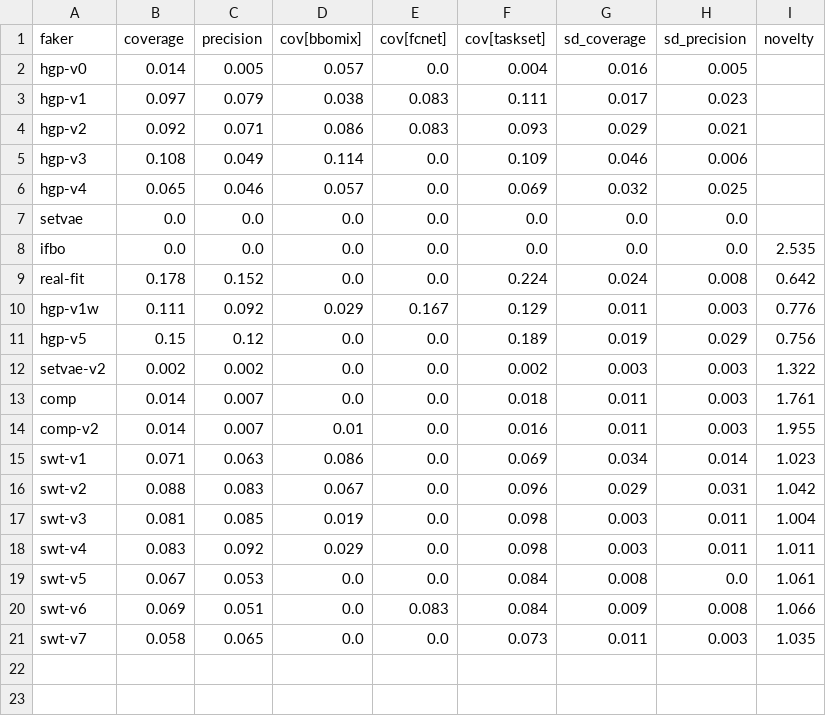
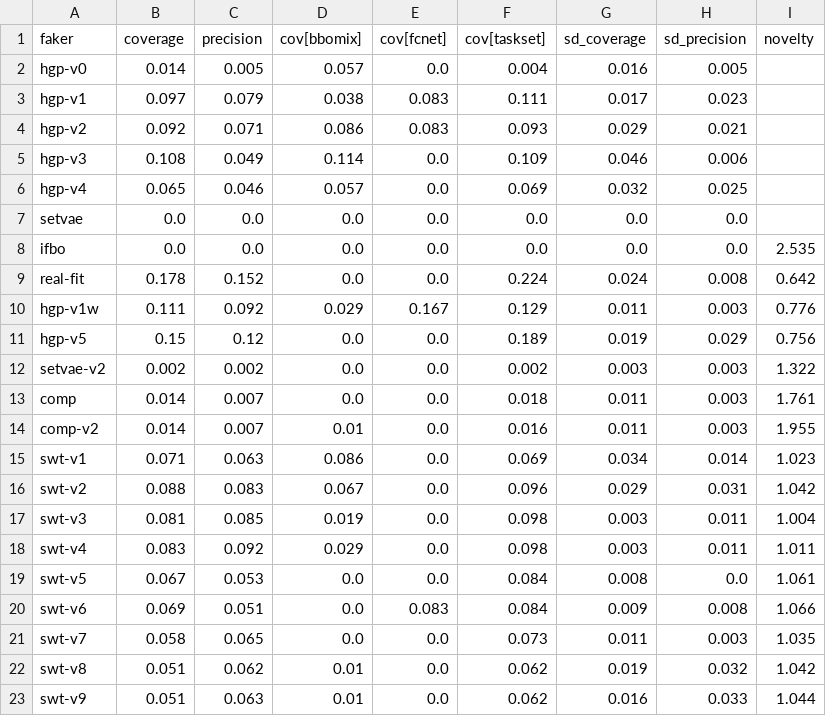
Before and after one commit to ASFaust/lcfaker, a CSV file: results/faker_eval.csv, drawn as a sheet; the diff names each change by its address in the sheet, - before the commit and + after, or states it on an @@ line.

```diff
--- a/results/faker_eval.csv
+++ b/results/faker_eval.csv
+row 22: swt-v8 | 0.051 | 0.062 | 0.01 | 0.0 | 0.062 | 0.019 | 0.032 | 1.042
+row 23: swt-v9 | 0.051 | 0.063 | 0.01 | 0.0 | 0.062 | 0.016 | 0.033 | 1.044
```
Also changed, not shown: results/faker_gaps.csv, results/hpo_regret.csv, 6 other files.
